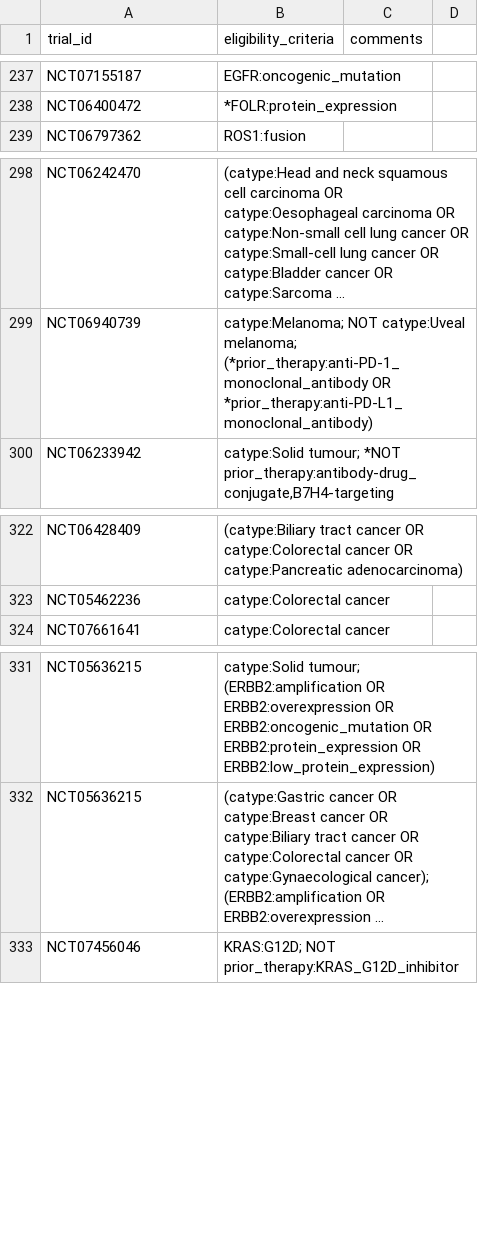
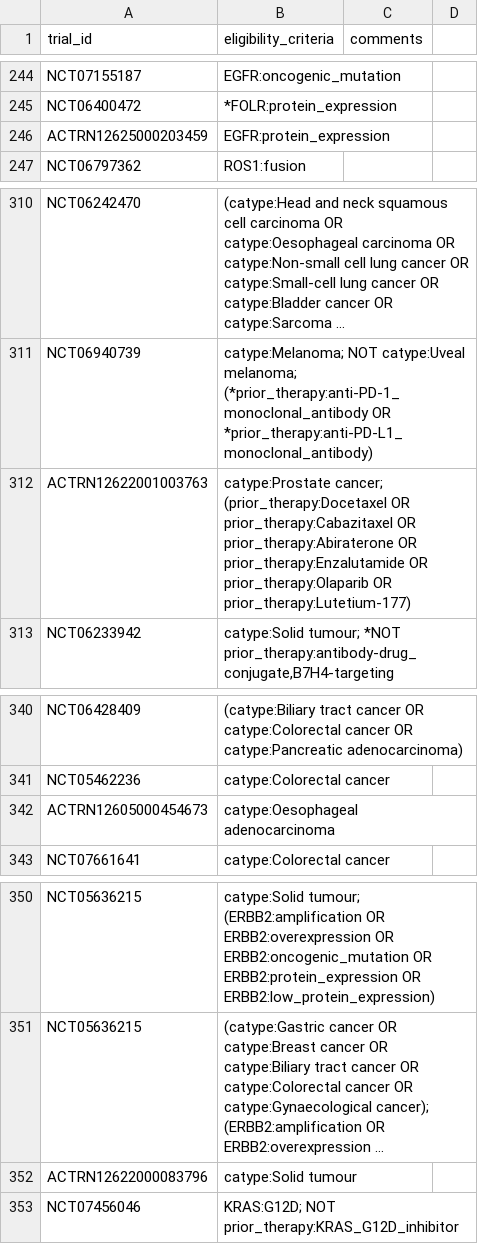
Before and after one commit to fpylin/POTTR, a TSV file: data/trial_eligibility.AU.tsv, drawn as a sheet; only a part is shown, gaps mark what is left out; long unchanged cells end in …; the diff covers the shown part only; the diff names each change by its address in the sheet, - before the commit and + after, or states it on an @@ line.

```diff
--- a/data/trial_eligibility.AU.tsv
+++ b/data/trial_eligibility.AU.tsv
+row 246: ACTRN12625000203459 | EGFR:protein_expression
+row 312: ACTRN12622001003763 | catype:Prostate cancer; (prior_therapy:Docetaxel OR prior_therapy:Cabazitaxel OR prior_therapy:Abiraterone OR prior_therapy:Enzalutamide OR prior_therapy:Olaparib OR prior_therapy:Lutetium-177)
+row 342: ACTRN12605000454673 | catype:Oesophageal adenocarcinoma
+row 352: ACTRN12622000083796 | catype:Solid tumour
```
Also changed, not shown: 16 added rows elsewhere in this file, 2 other files.
